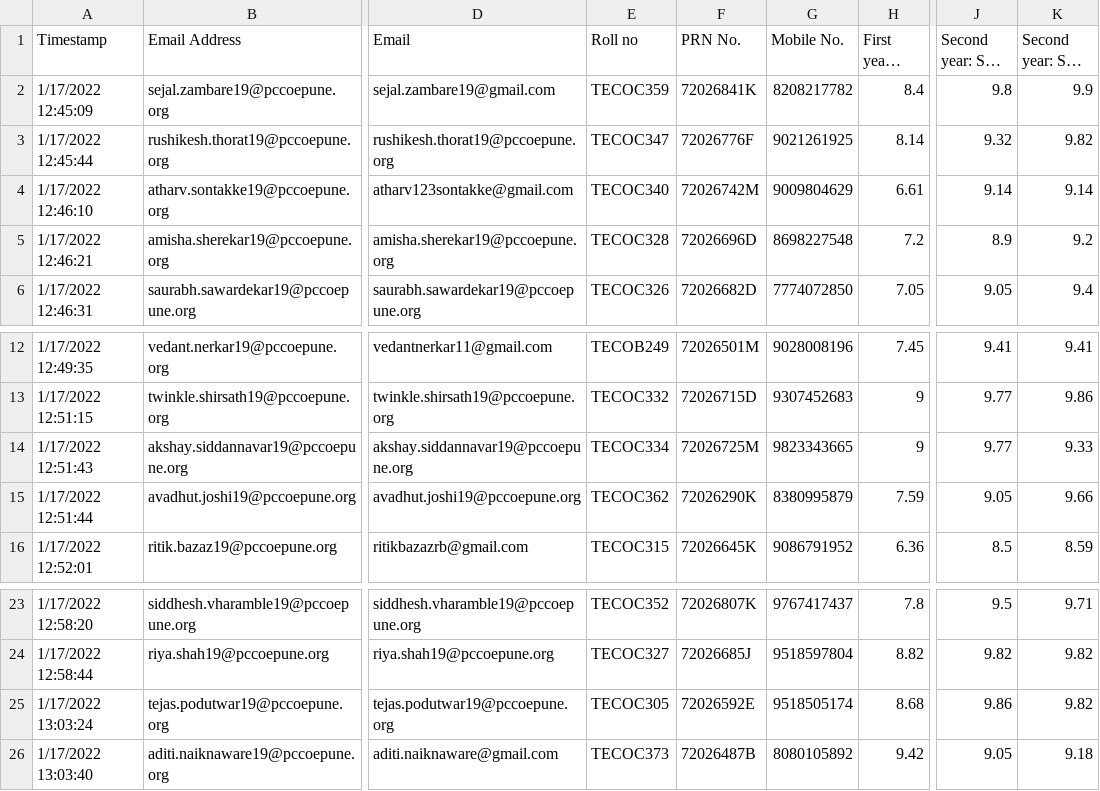
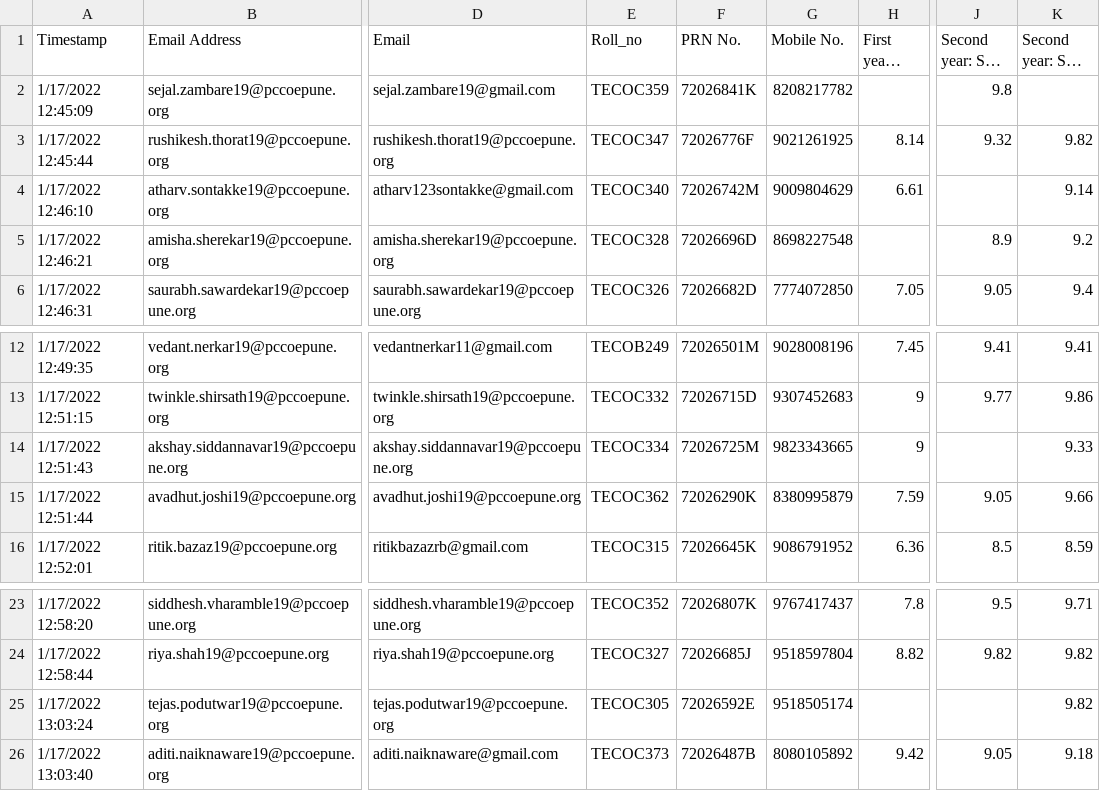
Before and after one commit to RiteshGirase2003/DS-Practicals, a CSV file: DS practicals/P2/tecdiv.csv, drawn as a sheet; only a part is shown, gaps mark what is left out; long unchanged cells end in …; the diff names each change by its address in the sheet, - before the commit and + after, or states it on an @@ line.

```diff
--- a/DS practicals/P2/tecdiv.csv
+++ b/DS practicals/P2/tecdiv.csv
-E1: Roll no
+E1: Roll_no
-H2 (First year: Sem 1): 8.4
+H2 (First year: Sem 1): (empty)
-K2 (Second year: Sem 2): 9.9
+K2 (Second year: Sem 2): (empty)
-J4 (Second year: Sem 1): 9.14
+J4 (Second year: Sem 1): (empty)
-H5 (First year: Sem 1): 7.2
+H5 (First year: Sem 1): (empty)
-J14 (Second year: Sem 1): 9.77
+J14 (Second year: Sem 1): (empty)
-H25 (First year: Sem 1): 8.68
+H25 (First year: Sem 1): (empty)
-J25 (Second year: Sem 1): 9.86
+J25 (Second year: Sem 1): (empty)
```
Also changed, not shown: 21 other files.
